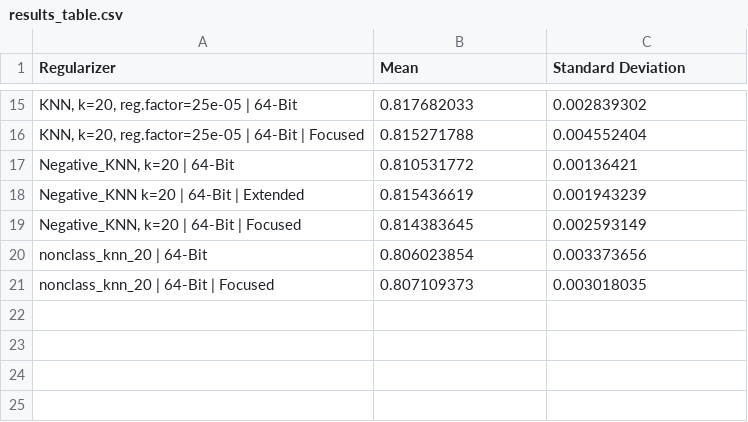
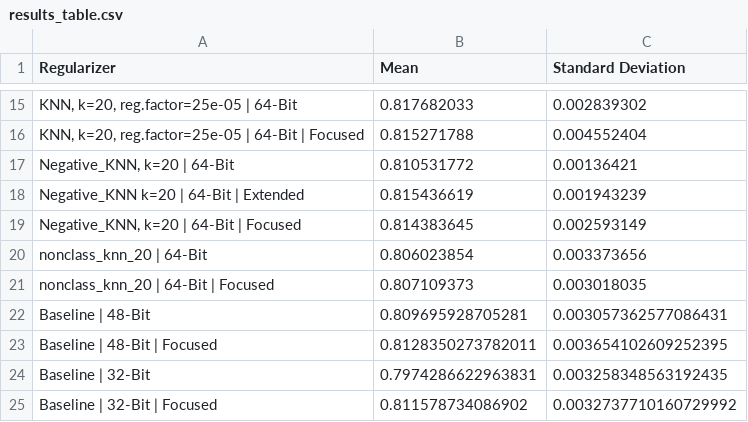
Before and after one commit to nasioutz/DeepHash, a CSV file: examples/dch/results_table.csv, drawn as a sheet; only a part is shown, gaps mark what is left out; the diff names each change by its address in the sheet, - before the commit and + after, or states it on an @@ line.

```diff
--- a/examples/dch/results_table.csv
+++ b/examples/dch/results_table.csv
+row 22: Baseline | 48-Bit | 0.809695928705281 | 0.003057362577086431
+row 23: Baseline | 48-Bit | Focused | 0.8128350273782011 | 0.003654102609252395
+row 24: Baseline | 32-Bit | 0.7974286622963831 | 0.003258348563192435
+row 25: Baseline | 32-Bit | Focused | 0.811578734086902 | 0.0032737710160729992
```
Also changed, not shown: 1 other file.
